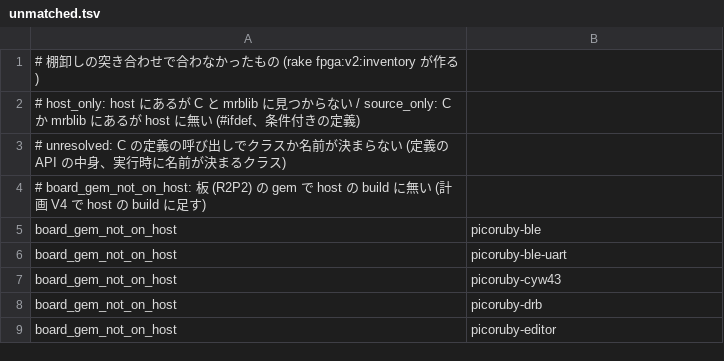
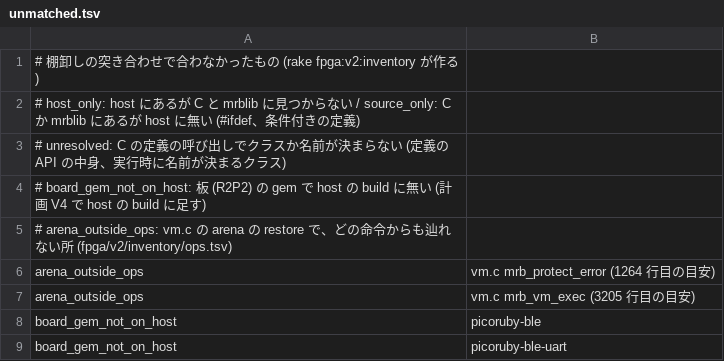
Before and after one commit to bash0C7/R2P2-dev-harness, a TSV file: fpga/v2/inventory/unmatched.tsv, drawn as a sheet; only a part is shown; the shorter side is filled out with more unchanged rows; the diff names each change by its address in the sheet, - before the commit and + after, or states it on an @@ line.

```diff
--- a/fpga/v2/inventory/unmatched.tsv
+++ b/fpga/v2/inventory/unmatched.tsv
+row 5: # arena_outside_ops: vm.c の arena の restore で、どの命令からも辿れない所 (fpga/v2/inventory/ops.tsv)
+row 6: arena_outside_ops | vm.c mrb_protect_error (1264 行目の目安)
+row 7: arena_outside_ops | vm.c mrb_vm_exec (3205 行目の目安)
```
Also changed, not shown: 6 other files.
